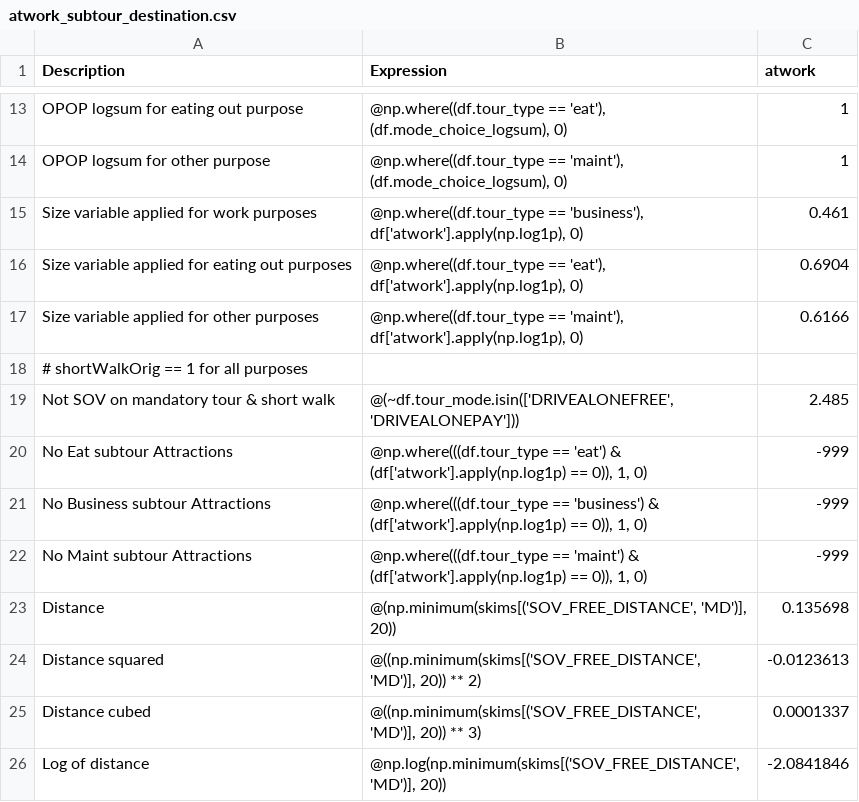
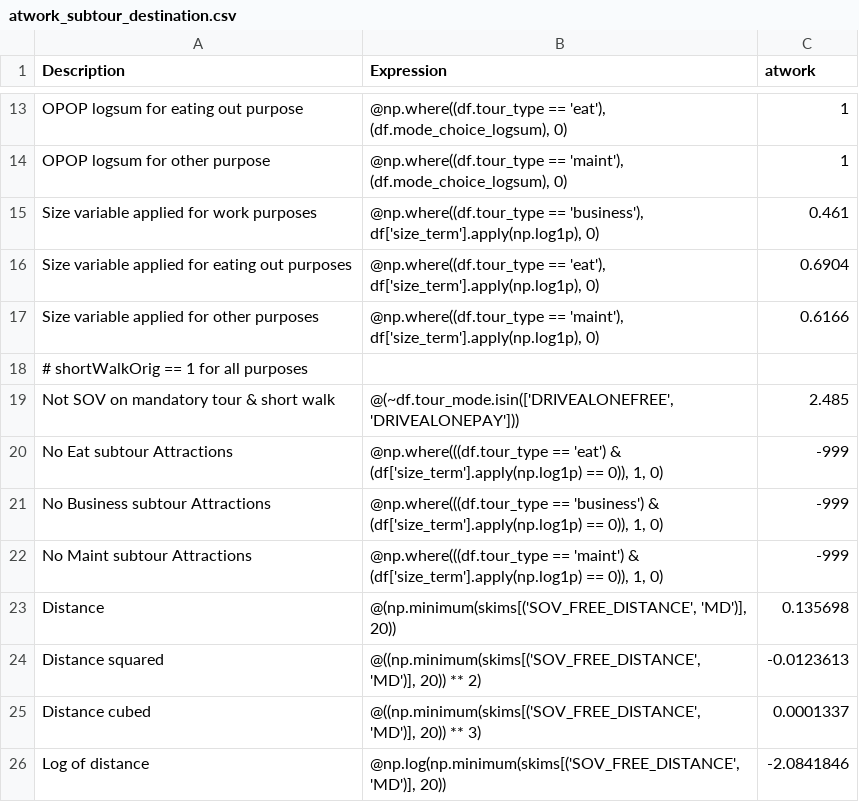
Before and after one commit to wsp-sag/client_arc_activitysim, a CSV file: configs/atwork_subtour_destination.csv, drawn as a sheet; only a part is shown, gaps mark what is left out.

```diff
--- a/configs/atwork_subtour_destination.csv
+++ b/configs/atwork_subtour_destination.csv
@@ -14,10 +14,10 @@ OPOP logsum for eating out purpose,"@np.where((df.tour_type == 'eat'), (df.mode_
 OPOP logsum for other purpose,"@np.where((df.tour_type == 'maint'), (df.mode_choice_logsum), 0)",1
-Size variable applied for work purposes,"@np.where((df.tour_type == 'business'), df['atwork'].apply(np.log1p), 0)",0.461
-Size variable applied for eating out purposes,"@np.where((df.tour_type == 'eat'), df['atwork'].apply(np.log1p), 0)",0.6904
-Size variable applied for other purposes,"@np.where((df.tour_type == 'maint'), df['atwork'].apply(np.log1p), 0)",0.6166
+Size variable applied for work purposes,"@np.where((df.tour_type == 'business'), df['size_term'].apply(np.log1p), 0)",0.461
+Size variable applied for eating out purposes,"@np.where((df.tour_type == 'eat'), df['size_term'].apply(np.log1p), 0)",0.6904
+Size variable applied for other purposes,"@np.where((df.tour_type == 'maint'), df['size_term'].apply(np.log1p), 0)",0.6166
 # shortWalkOrig == 1 for all purposes,,
 Not SOV on mandatory tour & short walk,"@(~df.tour_mode.isin(['DRIVEALONEFREE','DRIVEALONEPAY']))",2.485
-No Eat subtour Attractions,"@np.where(((df.tour_type == 'eat') & (df['atwork'].apply(np.log1p) == 0)), 1, 0)",-999
-No Business subtour Attractions,"@np.where(((df.tour_type == 'business') & (df['atwork'].apply(np.log1p) == 0)), 1, 0)",-999
-No Maint subtour Attractions,"@np.where(((df.tour_type == 'maint') & (df['atwork'].apply(np.log1p) == 0)), 1, 0)",-999
+No Eat subtour Attractions,"@np.where(((df.tour_type == 'eat') & (df['size_term'].apply(np.log1p) == 0)), 1, 0)",-999
+No Business subtour Attractions,"@np.where(((df.tour_type == 'business') & (df['size_term'].apply(np.log1p) == 0)), 1, 0)",-999
+No Maint subtour Attractions,"@np.where(((df.tour_type == 'maint') & (df['size_term'].apply(np.log1p) == 0)), 1, 0)",-999
 Distance,"@(np.minimum(skims[('SOV_FREE_DISTANCE', 'MD')], 20))",0.135698
```
Also changed, not shown: configs/school_location.csv, configs/workplace_location.csv, 7 other files.
